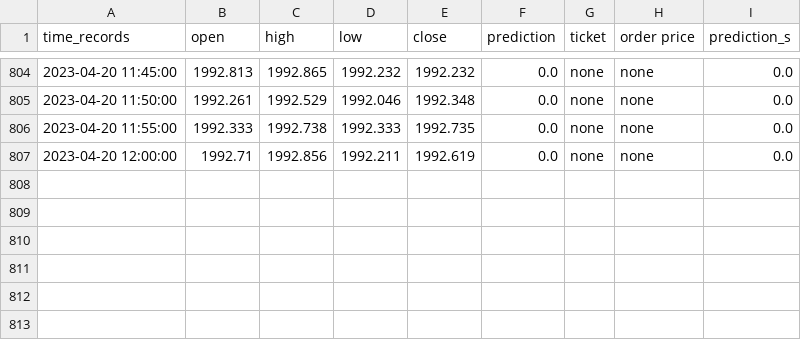
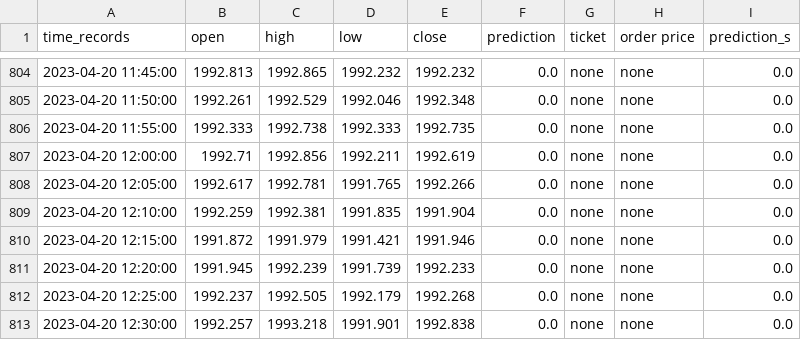
Before and after one commit to pkong001/Trading-bot-lsvm-v2, a CSV file: time_records_v2c.csv, drawn as a sheet; only a part is shown, gaps mark what is left out.

Commit message:
Updated at 2023-04-20 12:36:08

```diff
--- a/time_records_v2c.csv
+++ b/time_records_v2c.csv
@@ -807 +807,7 @@ time_records,open,high,low,close,prediction,ticket,order price,prediction_s
 2023-04-20 12:00:00,1992.71,1992.856,1992.211,1992.619,0.0,none,none,0.0
+2023-04-20 12:05:00,1992.617,1992.781,1991.765,1992.266,0.0,none,none,0.0
+2023-04-20 12:10:00,1992.259,1992.381,1991.835,1991.904,0.0,none,none,0.0
+2023-04-20 12:15:00,1991.872,1991.979,1991.421,1991.946,0.0,none,none,0.0
+2023-04-20 12:20:00,1991.945,1992.239,1991.739,1992.233,0.0,none,none,0.0
+2023-04-20 12:25:00,1992.237,1992.505,1992.179,1992.268,0.0,none,none,0.0
+2023-04-20 12:30:00,1992.257,1993.218,1991.901,1992.838,0.0,none,none,0.0
```
